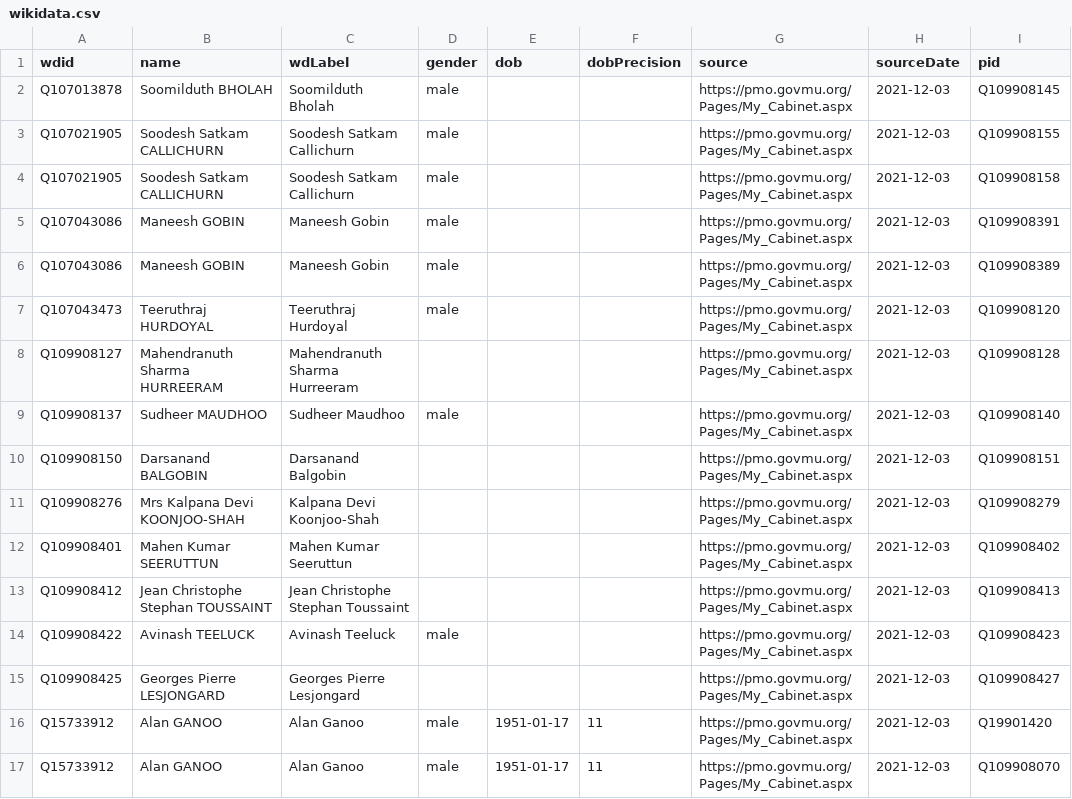
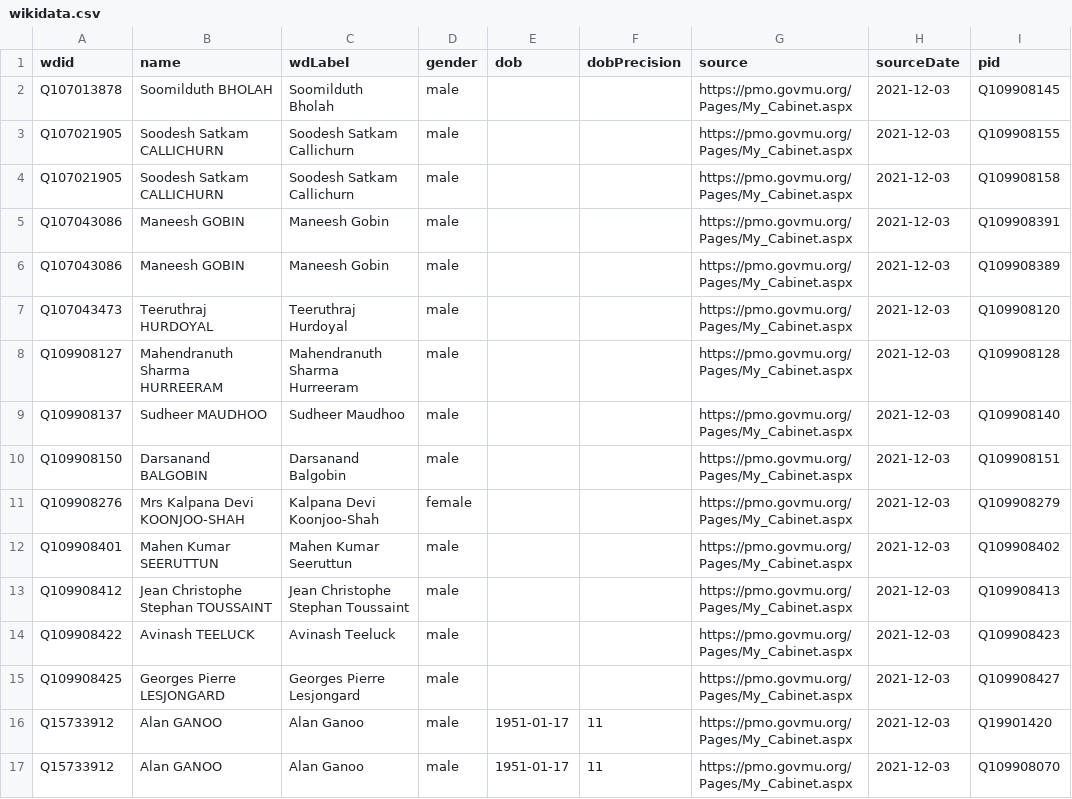
Before and after one commit to every-politician-scrapers/mauritius-ministers, a CSV file: data/wikidata.csv, drawn as a sheet; only a part is shown; the diff names each change by its address in the sheet, - before the commit and + after, or states it on an @@ line.

Commit message:
Automated update

```diff
--- a/data/wikidata.csv
+++ b/data/wikidata.csv
-D8 (gender): (empty)
+D8 (gender): male
-D10 (gender): (empty)
+D10 (gender): male
-D11 (gender): (empty)
+D11 (gender): female
-D12:D13 (gender): (empty)
+D12:D13 (gender): male
-D15 (gender): (empty)
+D15 (gender): male
```
